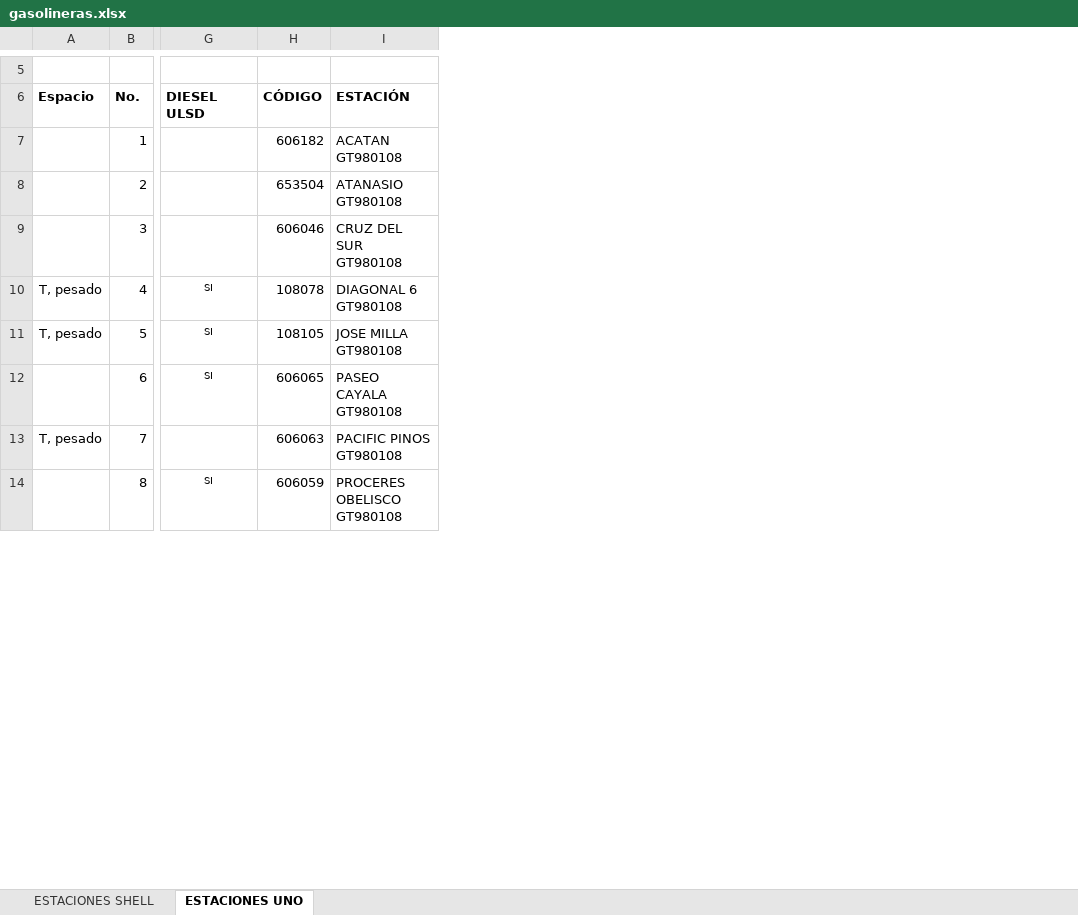
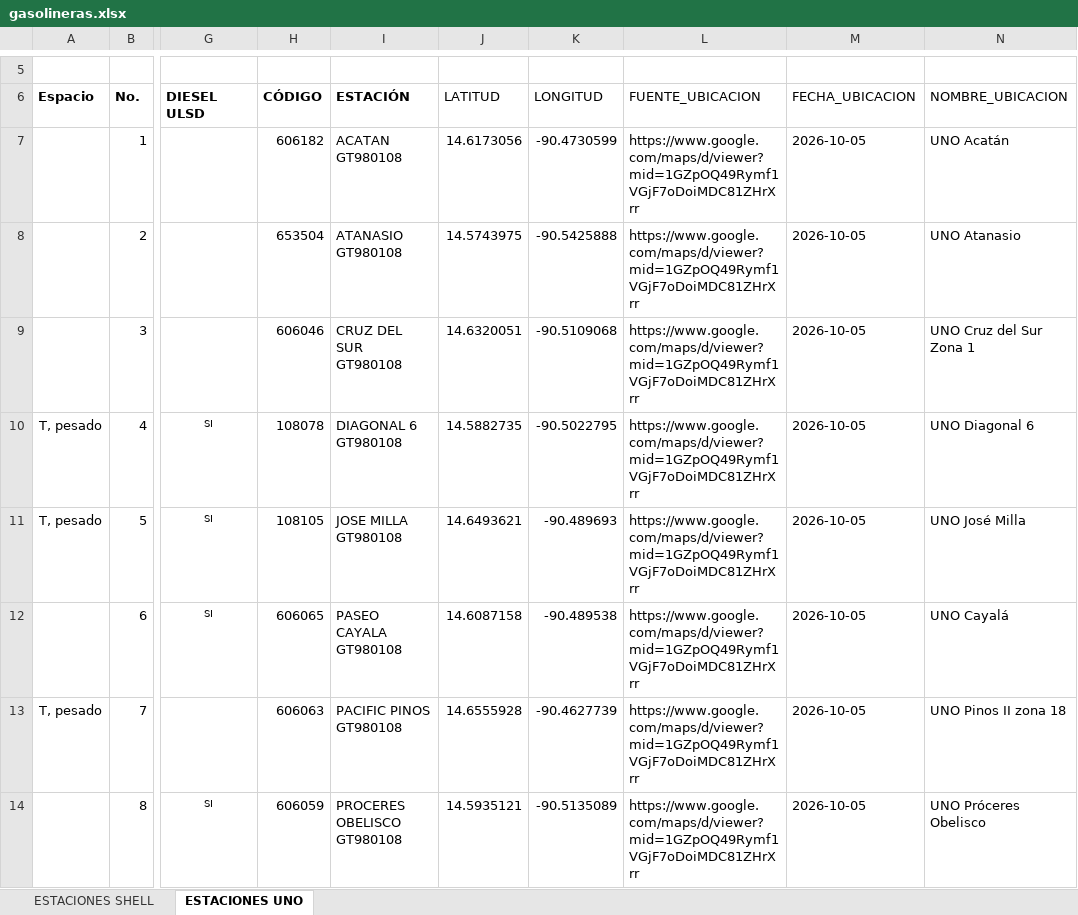
Before and after one commit to Migue199395/gasolineras, an Excel workbook: gasolineras.xlsx, sheet ESTACIONES UNO, drawn as a sheet; only a part is shown, gaps mark what is left out; values as stored, in another font and other column widths than the file's, no borders; charts and pictures not drawn; the diff names each change by its address in the sheet, - before the commit and + after, or states it on an @@ line.

Commit message:
Activar gasolineras cercanas con 220 ubicaciones de UNO y Shell

```diff
--- a/gasolineras.xlsx (sheet ESTACIONES UNO)
+++ b/gasolineras.xlsx (sheet ESTACIONES UNO)
+column J (LATITUD), rows 7-14: 14.6173056 | 14.5743975 | 14.6320051 | 14.5882735 | 14.6493621 | 14.6087158 | 14.6555928 | 14.5935121
+column K (LONGITUD), rows 7-14: -90.4730599 | -90.5425888 | -90.5109068 | -90.5022795 | -90.489693 | -90.489538 | -90.4627739 | -90.5135089
+column L (FUENTE_UBICACION), rows 7-14: all https://www.google.com/maps/d/viewer?mid=1GZpOQ49Rymf1VGjF7oDoiMDC81ZHrXrr
+column M (FECHA_UBICACION), rows 7-14: all 2026-10-05
+column N (NOMBRE_UBICACION), rows 7-14: UNO Acatán | UNO Atanasio | UNO Cruz del Sur Zona 1 | UNO Diagonal 6 | UNO José Milla | UNO Cayalá | UNO Pinos II zona 18 | UNO Próceres Obelisco
```
Also changed, not shown: sheet ESTACIONES SHELL, charts or pictures, 6 other files.
